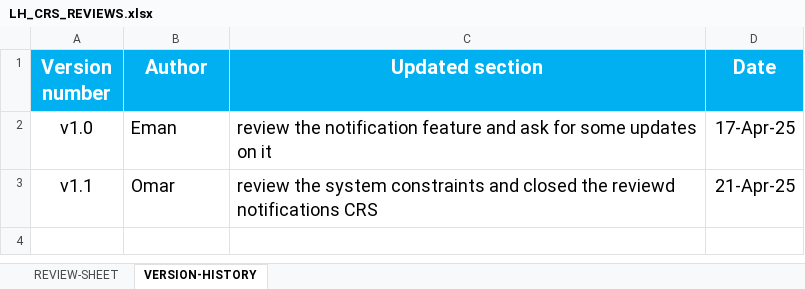
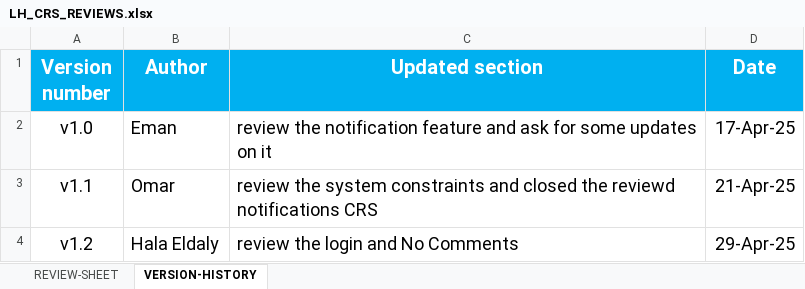
Before and after one commit to EmanAbusalim/Group-3-Learning-hub, an Excel workbook: LH_REVIEWS/LH_CRS_REVIEWS.xlsx, sheet VERSION-HISTORY, drawn as a sheet; values as stored, in another font and other column widths than the file's, no borders; the diff names each change by its address in the sheet, - before the commit and + after, or states it on an @@ line.

Commit message:
review the login and No Comments

```diff
--- a/LH_REVIEWS/LH_CRS_REVIEWS.xlsx (sheet VERSION-HISTORY)
+++ b/LH_REVIEWS/LH_CRS_REVIEWS.xlsx (sheet VERSION-HISTORY)
+row 4: v1.2 | Hala Eldaly | review the login and No Comments | 29-Apr-25
```
Also changed, not shown: sheet REVIEW-SHEET.
